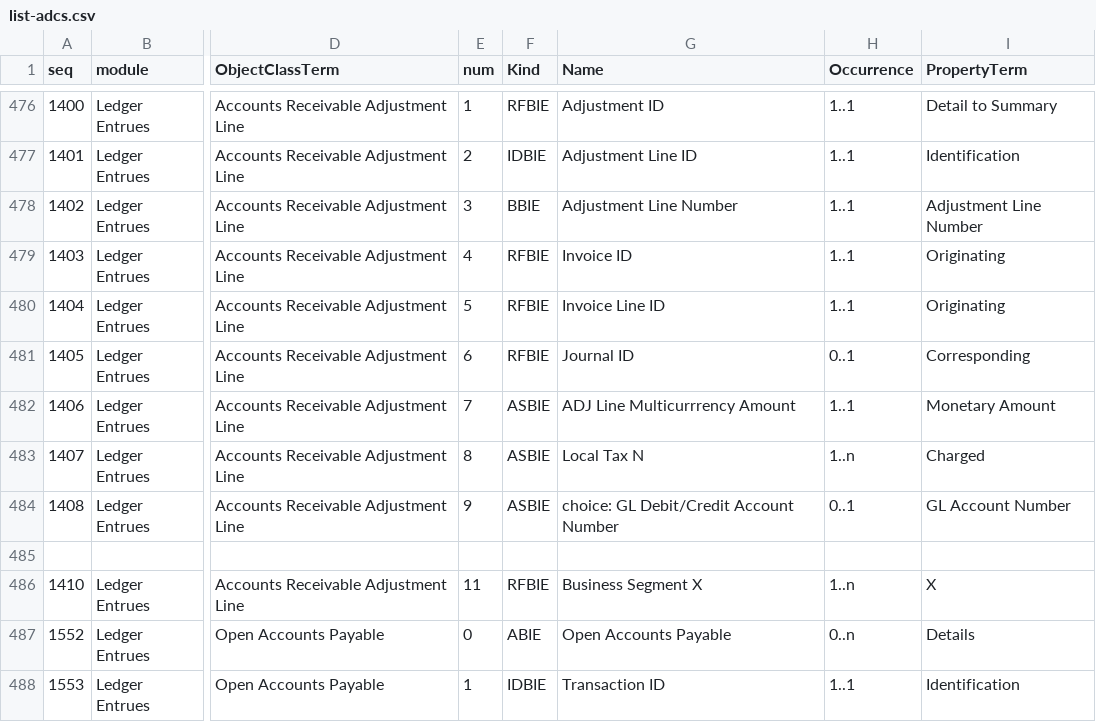
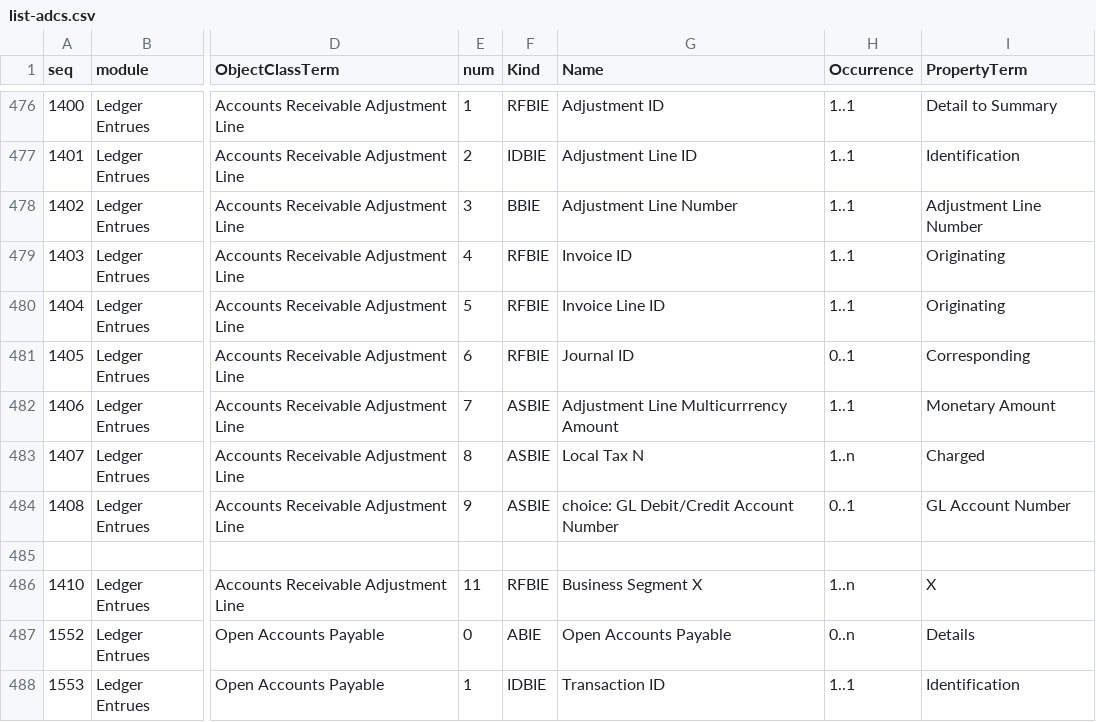
Before and after one commit to pontsoleil/Standard_Formats, a CSV file: data/adcs/list-adcs.csv, drawn as a sheet; only a part is shown, gaps mark what is left out; the diff names each change by its address in the sheet, - before the commit and + after, or states it on an @@ line.

Commit message:
Update list-adcs.csv

```diff
--- a/data/adcs/list-adcs.csv
+++ b/data/adcs/list-adcs.csv
-G482 (Name): ADJ Line Multicurrrency Amount
+G482 (Name): Adjustment Line Multicurrrency Amount
```
